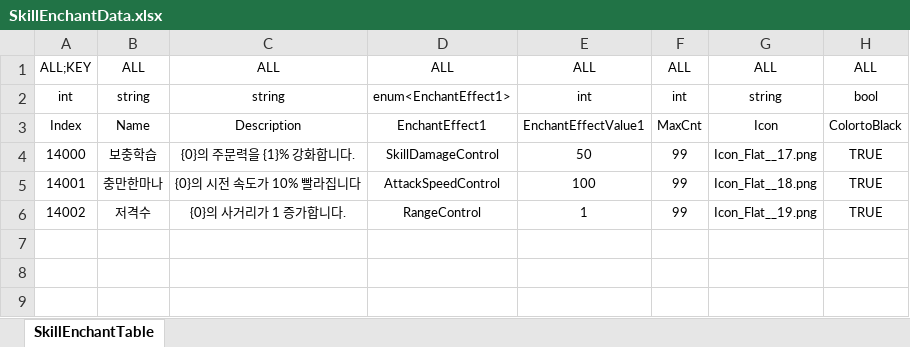
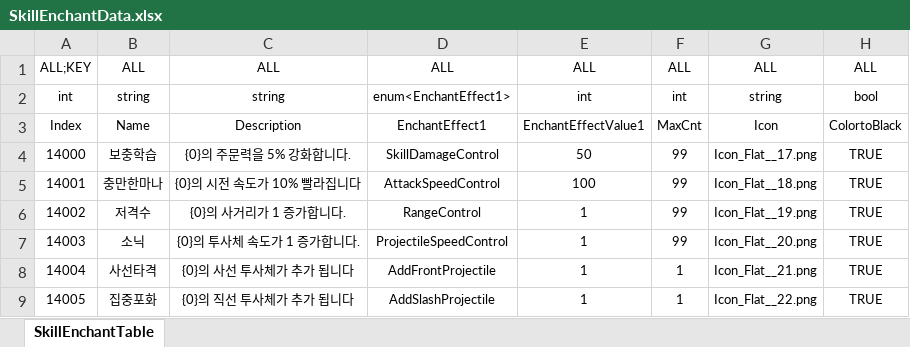
Before and after one commit to Reodit/Project_Advence, an Excel workbook: Assets/ExcelDatas/SkillEnchantData.xlsx, sheet SkillEnchantTable, drawn as a sheet; values as stored, in another font and other column widths than the file's, no borders; table styles not drawn; the diff names each change by its address in the sheet, - before the commit and + after, or states it on an @@ line.

```diff
--- a/Assets/ExcelDatas/SkillEnchantData.xlsx (sheet SkillEnchantTable)
+++ b/Assets/ExcelDatas/SkillEnchantData.xlsx (sheet SkillEnchantTable)
-C4: {0}의 주문력을 {1}% 강화합니다.
+C4: {0}의 주문력을 5% 강화합니다.
+row 7: 14003 | 소닉 | {0}의 투사체 속도가 1 증가합니다. | ProjectileSpeedControl | 1 | 99 | Icon_Flat__20.png | TRUE
+row 8: 14004 | 사선타격 | {0}의 사선 투사체가 추가 됩니다 | AddFrontProjectile | 1 | 1 | Icon_Flat__21.png | TRUE
+row 9: 14005 | 집중포화 | {0}의 직선 투사체가 추가 됩니다 | AddSlashProjectile | 1 | 1 | Icon_Flat__22.png | TRUE
```
Also changed, not shown: Assets/ExcelDatas/SkillData.xlsx.
